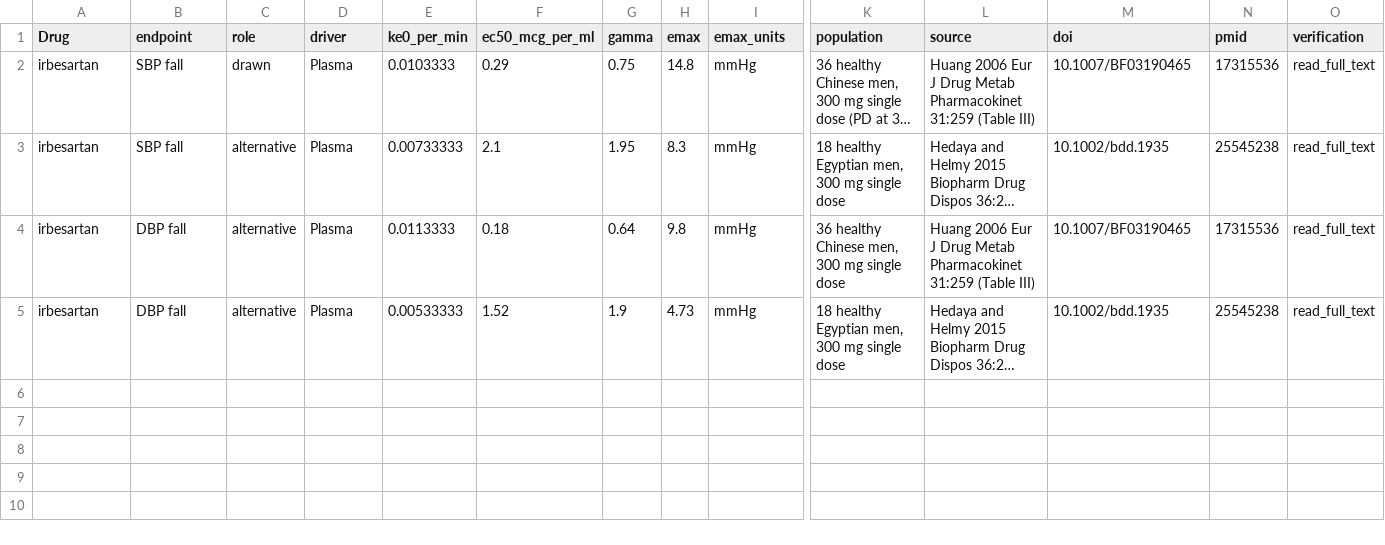
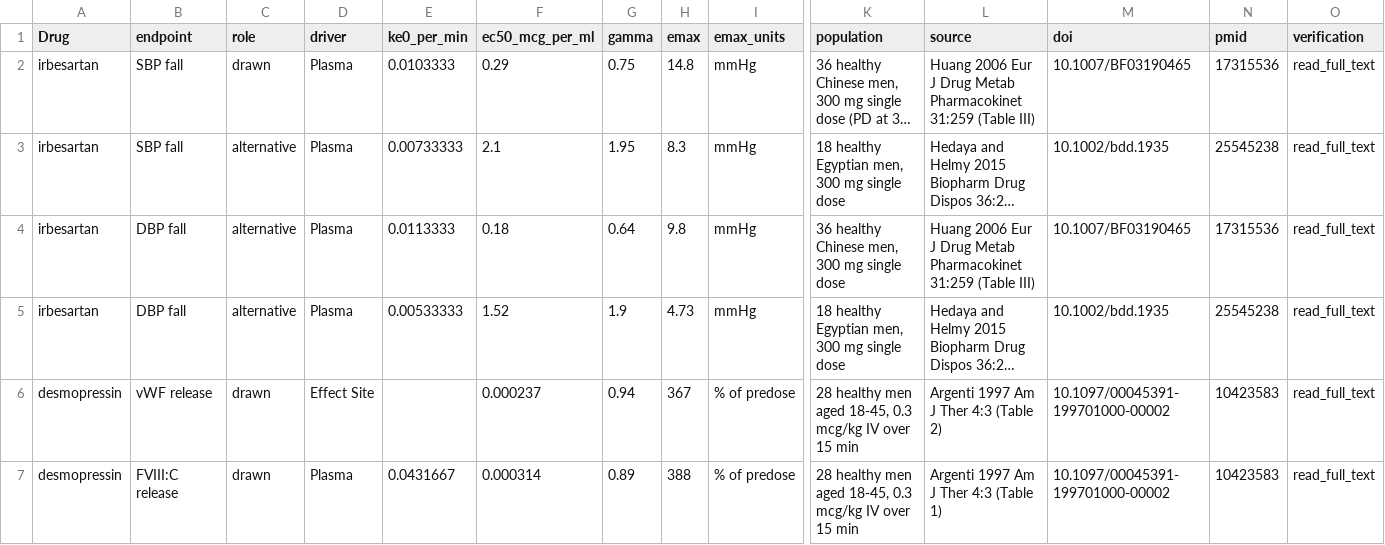
Before and after one commit to StevenLShafer/stanpumpR, a CSV file: inst/extdata/pdEffect.csv, drawn as a sheet; only a part is shown, gaps mark what is left out; long unchanged cells end in …; rows hold the shown columns only; the diff names each change by its address in the sheet, - before the commit and + after, or states it on an @@ line.

```diff
--- a/inst/extdata/pdEffect.csv
+++ b/inst/extdata/pdEffect.csv
+row 6: desmopressin | vWF release | drawn | Effect Site |  | 0.000237 | 0.94 | 367 | % of predose | 28 healthy men aged 18-45, 0.3 mcg/kg IV over 15 min | Argenti 1997 Am J Ther 4:3 (Table 2) | 10.1097/00045391-199701000-00002 | 10423583 | read_full_text
+row 7: desmopressin | FVIII:C release | drawn | Plasma | 0.0431667 | 0.000314 | 0.89 | 388 | % of predose | 28 healthy men aged 18-45, 0.3 mcg/kg IV over 15 min | Argenti 1997 Am J Ther 4:3 (Table 1) | 10.1097/00045391-199701000-00002 | 10423583 | read_full_text
```
Also changed, not shown: docs/library-expansion/plan.csv, inst/extdata/drugDefaults_global.csv, 16 other files.
